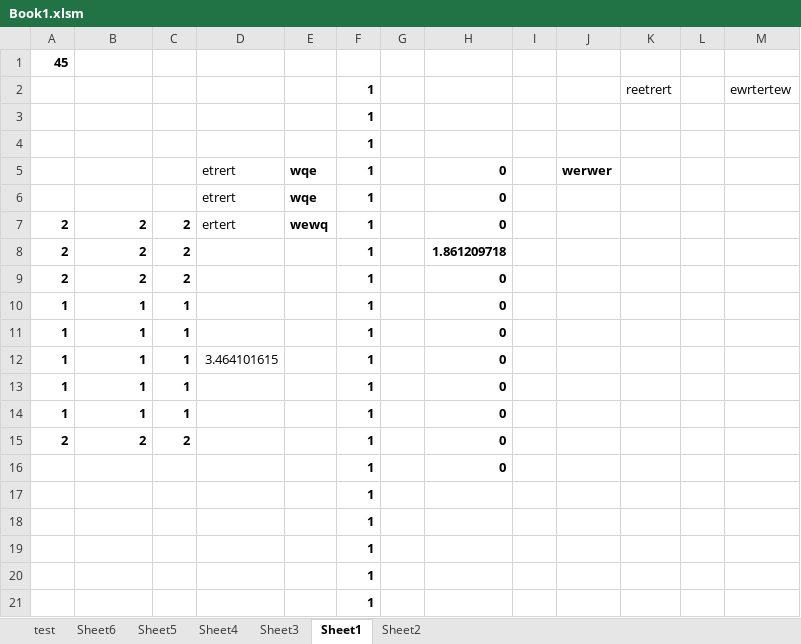
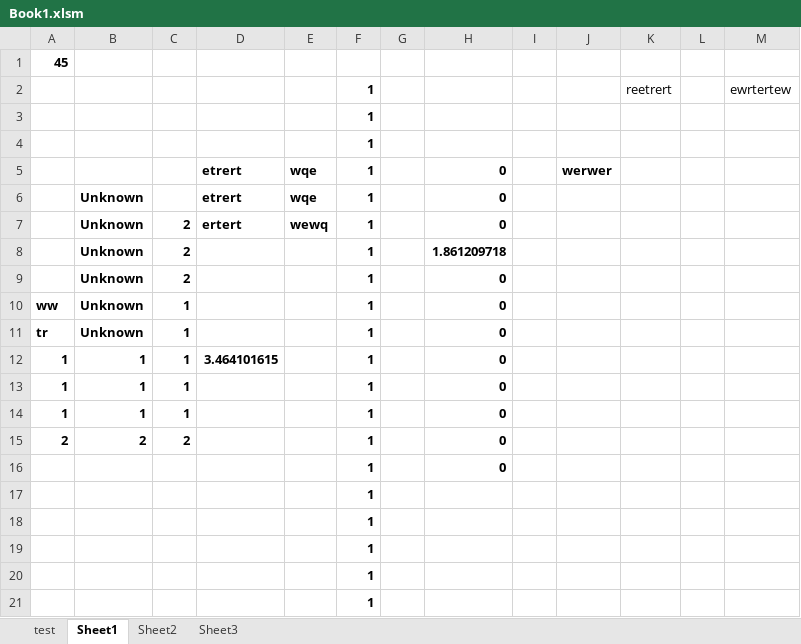
Before and after one commit to minhnhat992/VBA, an Excel workbook: Book1.xlsm, sheet Sheet1, drawn as a sheet; values as stored, in another font and other column widths than the file's, no borders; charts and pictures not drawn; the diff names each change by its address in the sheet, - before the commit and + after, or states it on an @@ line.

```diff
--- a/Book1.xlsm (sheet Sheet1)
+++ b/Book1.xlsm (sheet Sheet1)
-sheet tab: Sheet6
-sheet tab: Sheet5
-sheet tab: Sheet4
@@ sheet tab order changed: test | Sheet1 | Sheet2 | Sheet3 @@
-D5:D7 bold: off
+D5:D7 bold: on
-B6: (empty)
+B6: Unknown
-A7:A9: 2
+A7:A9: (empty)
-B7:B9: 2
+B7:B9: Unknown
-A10: 1
+A10: ww
-B10:B11: 1
+B10:B11: Unknown
-A11: 1
+A11: tr
-D12 bold: off
+D12 bold: on
```
Also changed, not shown: sheet Sheet3, sheet Sheet2, charts or pictures.
